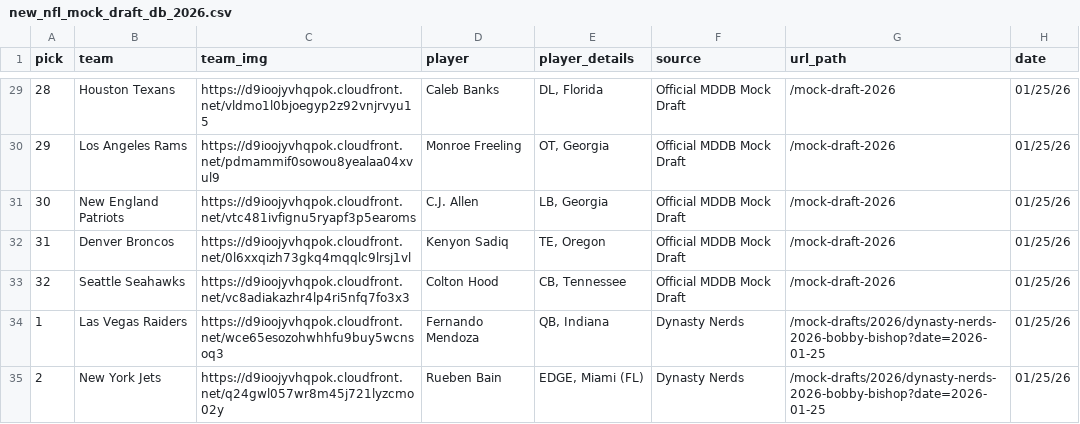
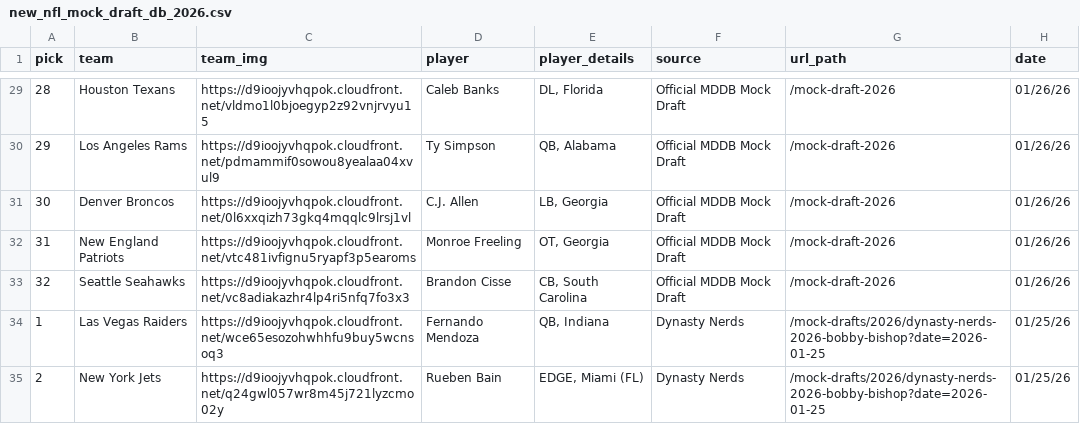
Before and after one commit to aaroncolesmith/data_nfl_mock_draft, a CSV file: data/new_nfl_mock_draft_db_2026.csv, drawn as a sheet; only a part is shown, gaps mark what is left out; the diff covers the shown part only.

```diff
--- a/data/new_nfl_mock_draft_db_2026.csv
+++ b/data/new_nfl_mock_draft_db_2026.csv
@@ -29,6 +29,6 @@ pick,team,team_img,player,player_details,source,url_path,date
-28,Houston Texans,https://d9ioojyvhqpok.cloudfront.net/vldmo1l0bjoegyp2z92vnjrvyu15,Caleb Banks,"DL, Florida",Official MDDB Mock Draft,/mock-draft-2026,01/25/26
-29,Los Angeles Rams,https://d9ioojyvhqpok.cloudfront.net/pdmammif0sowou8yealaa04xvul9,Monroe Freeling,"OT, Georgia",Official MDDB Mock Draft,/mock-draft-2026,01/25/26
-30,New England Patriots,https://d9ioojyvhqpok.cloudfront.net/vtc481ivfignu5ryapf3p5earoms,C.J. Allen,"LB, Georgia",Official MDDB Mock Draft,/mock-draft-2026,01/25/26
-31,Denver Broncos,https://d9ioojyvhqpok.cloudfront.net/0l6xxqizh73gkq4mqqlc9lrsj1vl,Kenyon Sadiq,"TE, Oregon",Official MDDB Mock Draft,/mock-draft-2026,01/25/26
-32,Seattle Seahawks,https://d9ioojyvhqpok.cloudfront.net/vc8adiakazhr4lp4ri5nfq7fo3x3,Colton Hood,"CB, Tennessee",Official MDDB Mock Draft,/mock-draft-2026,01/25/26
+28,Houston Texans,https://d9ioojyvhqpok.cloudfront.net/vldmo1l0bjoegyp2z92vnjrvyu15,Caleb Banks,"DL, Florida",Official MDDB Mock Draft,/mock-draft-2026,01/26/26
+29,Los Angeles Rams,https://d9ioojyvhqpok.cloudfront.net/pdmammif0sowou8yealaa04xvul9,Ty Simpson,"QB, Alabama",Official MDDB Mock Draft,/mock-draft-2026,01/26/26
+30,Denver Broncos,https://d9ioojyvhqpok.cloudfront.net/0l6xxqizh73gkq4mqqlc9lrsj1vl,C.J. Allen,"LB, Georgia",Official MDDB Mock Draft,/mock-draft-2026,01/26/26
+31,New England Patriots,https://d9ioojyvhqpok.cloudfront.net/vtc481ivfignu5ryapf3p5earoms,Monroe Freeling,"OT, Georgia",Official MDDB Mock Draft,/mock-draft-2026,01/26/26
+32,Seattle Seahawks,https://d9ioojyvhqpok.cloudfront.net/vc8adiakazhr4lp4ri5nfq7fo3x3,Brandon Cisse,"CB, South Carolina",Official MDDB Mock Draft,/mock-draft-2026,01/26/26
 1,Las Vegas Raiders,https://d9ioojyvhqpok.cloudfront.net/wce65esozohwhhfu9buy5wcnsoq3,Fernando Mendoza,"QB, Indiana",Dynasty Nerds,/mock-drafts/2026/dynasty-nerds-2026-bobby-bishop?date=2026-01-25,01/25/26
```
Also changed, not shown: 55 edited cells elsewhere in this file, 1 other file.
